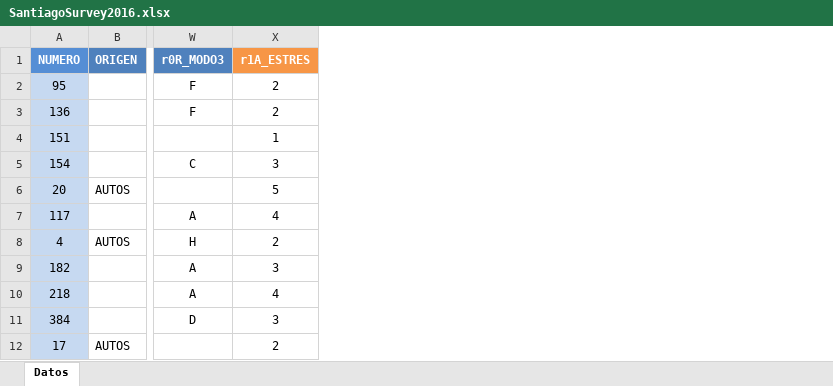
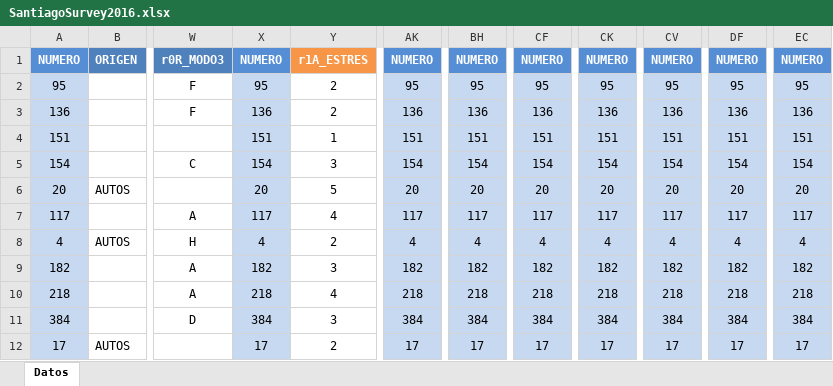
Before and after one commit to paezha/bSantiago, an Excel workbook: data-raw/SantiagoSurvey2016.xlsx, sheet Datos, drawn as a sheet; only a part is shown, gaps mark what is left out; values as stored, in another font and other column widths than the file's, no borders; the diff names each change by its address in the sheet, - before the commit and + after, or states it on an @@ line.

```diff
--- a/data-raw/SantiagoSurvey2016.xlsx (sheet Datos)
+++ b/data-raw/SantiagoSurvey2016.xlsx (sheet Datos)
+column X (NUMERO), rows 2-12: 95 | 136 | 151 | 154 | 20 | 117 | 4 | 182 | 218 | 384 | 17
+column AK (NUMERO), rows 2-12: 95 | 136 | 151 | 154 | 20 | 117 | 4 | 182 | 218 | 384 | 17
+column BH (NUMERO), rows 2-12: 95 | 136 | 151 | 154 | 20 | 117 | 4 | 182 | 218 | 384 | 17
+column CF (NUMERO), rows 2-12: 95 | 136 | 151 | 154 | 20 | 117 | 4 | 182 | 218 | 384 | 17
+column CK (NUMERO), rows 2-12: 95 | 136 | 151 | 154 | 20 | 117 | 4 | 182 | 218 | 384 | 17
+column CV (NUMERO), rows 2-12: 95 | 136 | 151 | 154 | 20 | 117 | 4 | 182 | 218 | 384 | 17
+column DF (NUMERO), rows 2-12: 95 | 136 | 151 | 154 | 20 | 117 | 4 | 182 | 218 | 384 | 17
+column EC (NUMERO), rows 2-12: 95 | 136 | 151 | 154 | 20 | 117 | 4 | 182 | 218 | 384 | 17
```
Also changed, not shown: 20 other files.
